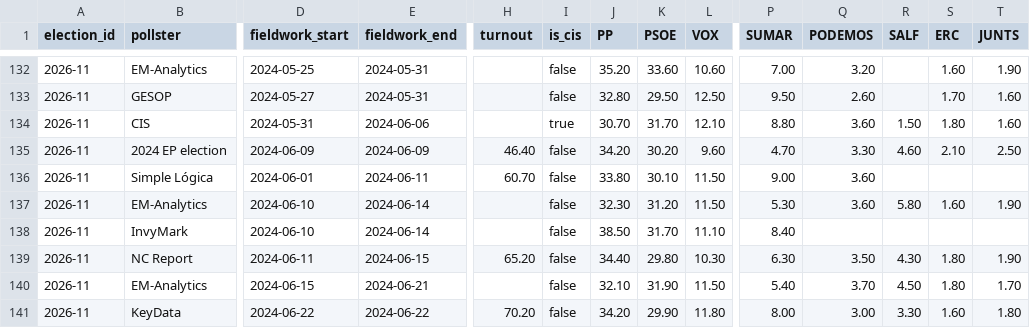
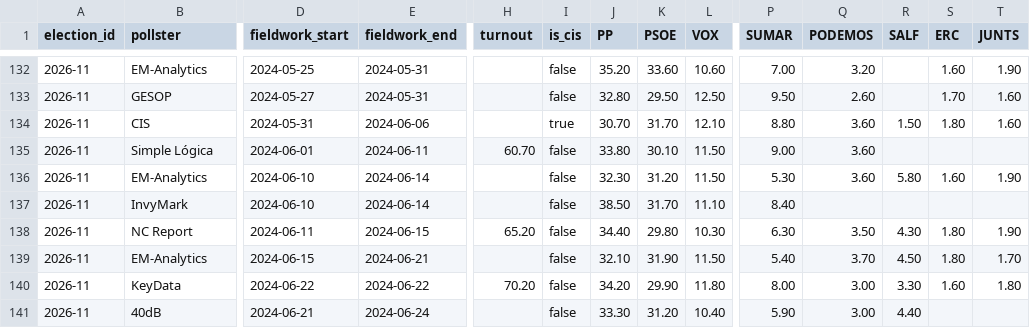
Before and after one commit to rmedranollamas/elecciones, a CSV file: data/polls/national_2026.csv, drawn as a sheet; only a part is shown, gaps mark what is left out; the shorter side is filled out with more unchanged rows; rows hold the shown columns only; the diff names each change by its address in the sheet, - before the commit and + after, or states it on an @@ line.

```diff
--- a/data/polls/national_2026.csv
+++ b/data/polls/national_2026.csv
-row 135: 2026-11 | 2024 EP election | 2024-06-09 | 2024-06-09 | 46.40 | false | 34.20 | 30.20 | 9.60 | 4.70 | 3.30 | 4.60 | 2.10 | 2.50
```
Also changed, not shown: data/outputs/pollster_ratings.csv, data/polls/cis_3584_provincial.csv, 23 other files.
